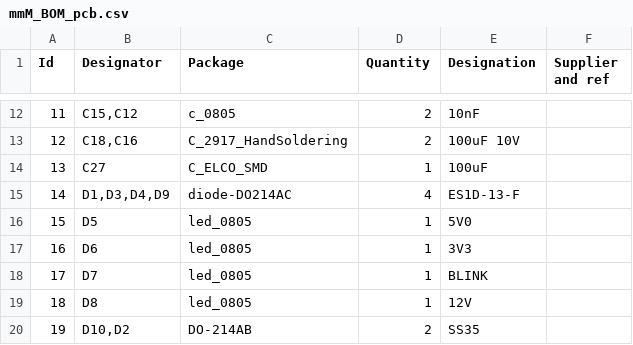
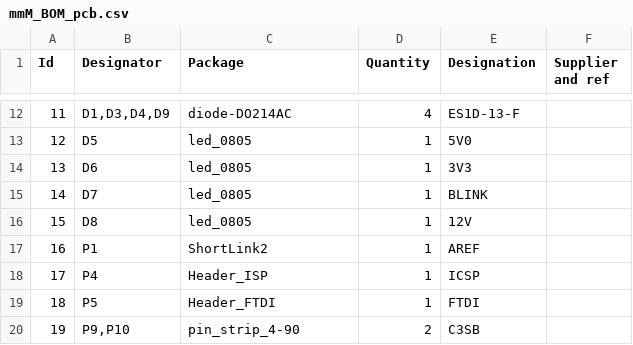
Before and after one commit to wyolum/mmM, a CSV file: KiCAD/mmM_BOM_pcb.csv, drawn as a sheet; only a part is shown, gaps mark what is left out; the diff covers the shown part only.

```diff
--- a/KiCAD/mmM_BOM_pcb.csv
+++ b/KiCAD/mmM_BOM_pcb.csv
@@ -12,9 +12,9 @@ Id;Designator;Package;Quantity;Designation;Supplier and ref
-11;C15,C12;c_0805;2;10nF;
-12;C18,C16;C_2917_HandSoldering;2;100uF 10V;
-13;C27;C_ELCO_SMD;1;100uF;
-14;D1,D3,D4,D9;diode-DO214AC;4;ES1D-13-F;
-15;D5;led_0805;1;5V0;
-16;D6;led_0805;1;3V3;
-17;D7;led_0805;1;BLINK;
-18;D8;led_0805;1;12V;
-19;D10,D2;DO-214AB;2;SS35;
+11;"D1,D3,D4,D9";"diode-DO214AC";4;"ES1D-13-F";;;
+12;"D5";"led_0805";1;"5V0";;;
+13;"D6";"led_0805";1;"3V3";;;
+14;"D7";"led_0805";1;"BLINK";;;
+15;"D8";"led_0805";1;"12V";;;
+16;"P1";"ShortLink2";1;"AREF";;;
+17;"P4";"Header_ISP";1;"ICSP";;;
+18;"P5";"Header_FTDI";1;"FTDI";;;
+19;"P9,P10";"pin_strip_4-90";2;"C3SB";;;
```
Also changed, not shown: 163 edited cells elsewhere in this file, KiCAD/mmM_BOM_sch.csv, 25 other files.
